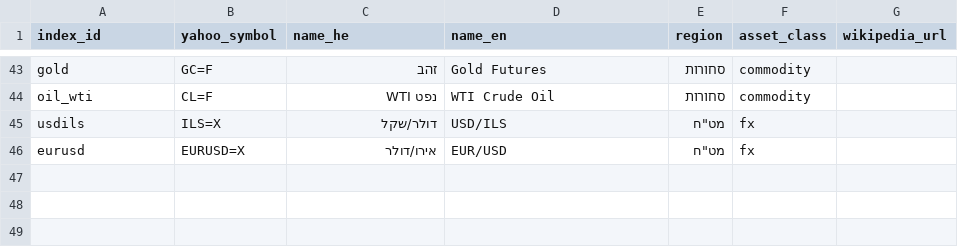
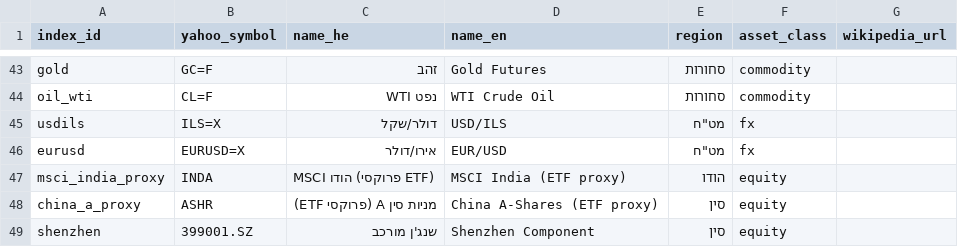
Before and after one commit to Revach123/INDICES, a CSV file: data/universe.csv, drawn as a sheet; only a part is shown, gaps mark what is left out; the diff names each change by its address in the sheet, - before the commit and + after, or states it on an @@ line.

```diff
--- a/data/universe.csv
+++ b/data/universe.csv
+row 47: msci_india_proxy | INDA | MSCI הודו (פרוקסי ETF) | MSCI India (ETF proxy) | הודו | equity
+row 48: china_a_proxy | ASHR | מניות סין A (פרוקסי ETF) | China A-Shares (ETF proxy) | סין | equity
+row 49: shenzhen | 399001.SZ | שנג'ן מורכב | Shenzhen Component | סין | equity
```
Also changed, not shown: 1 other file.
